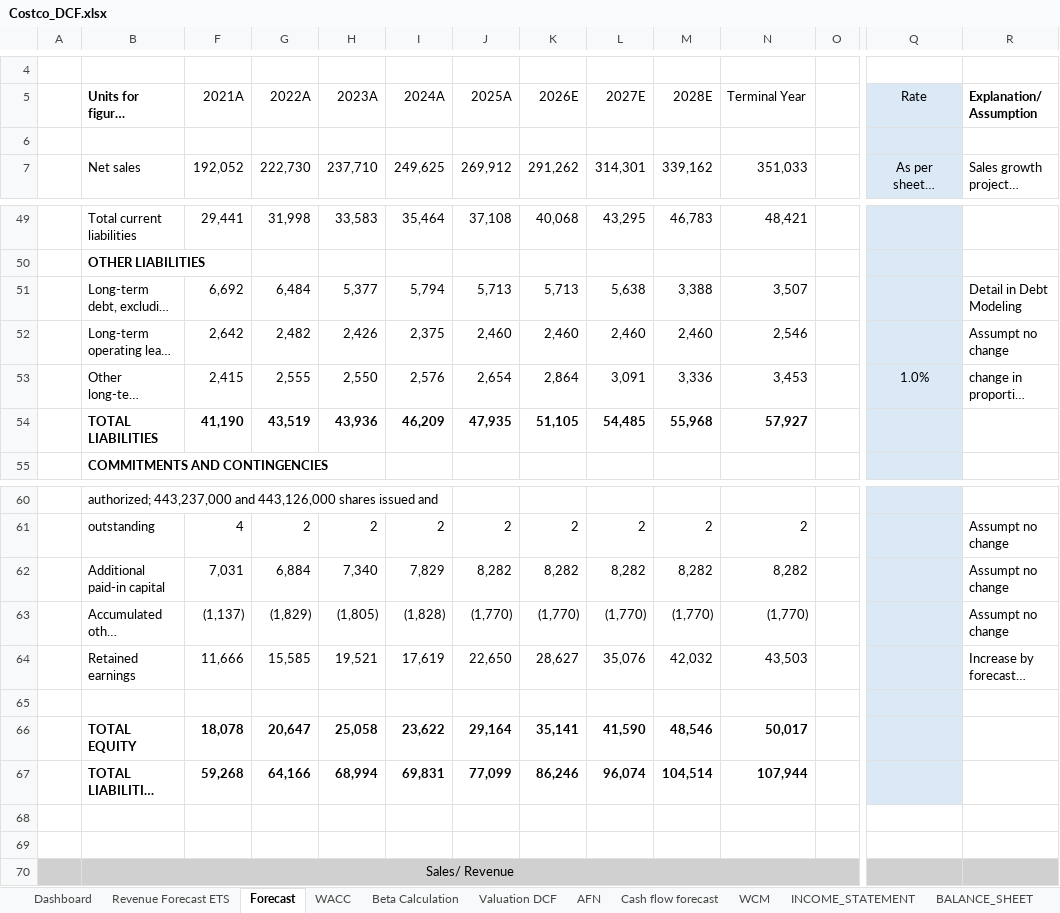
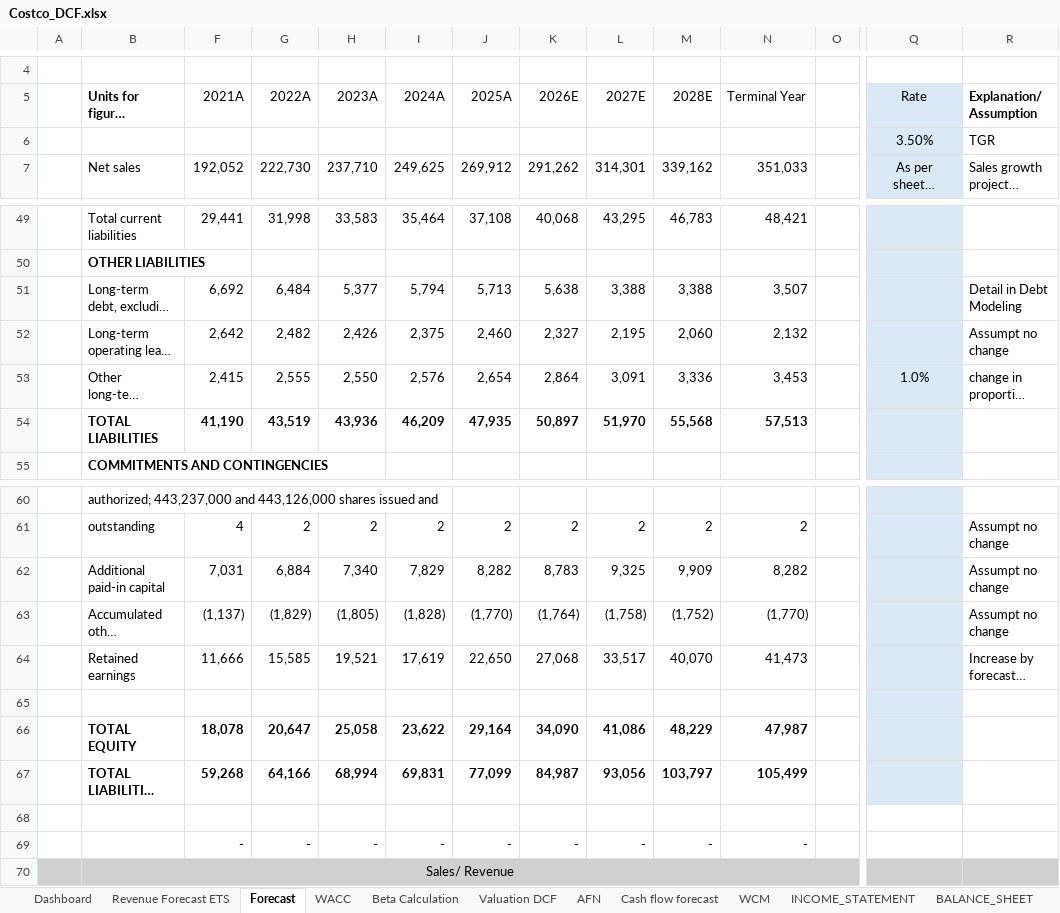
Before and after one commit to purvabhatia/purvabhatia.github.io, an Excel workbook: assets/Costco_DCF.xlsx, sheet Forecast, drawn as a sheet; only a part is shown, gaps mark what is left out; long unchanged cells end in …; values as stored, in another font and other column widths than the file's, no borders; charts and pictures and conditional formats not drawn; rows hold the shown columns only; the diff covers the shown part only; the diff names each change by its address in the sheet, - before the commit and + after, or states it on an @@ line.

```diff
--- a/assets/Costco_DCF.xlsx (sheet Forecast)
+++ b/assets/Costco_DCF.xlsx (sheet Forecast)
-row 6: (empty)
+row 6:  |  |  |  |  |  |  |  |  |  |  |  | 3.50% | TGR
-K51 (2026E): 5,713
+K51 (2026E): 5,638
-L51 (2027E): 5,638
+L51 (2027E): 3,388
-K52 (2026E): 2,460
+K52 (2026E): 2,327
-L52 (2027E): 2,460
+L52 (2027E): 2,195
-M52 (2028E): 2,460
+M52 (2028E): 2,060
-N52 (Terminal Year): 2,546
+N52 (Terminal Year): 2,132
-K54 (2026E): 51,105
+K54 (2026E): 50,897
-L54 (2027E): 54,485
+L54 (2027E): 51,970
-M54 (2028E): 55,968
+M54 (2028E): 55,568
-N54 (Terminal Year): 57,927
+N54 (Terminal Year): 57,513
-K62 (2026E): 8,282
+K62 (2026E): 8,783
-L62 (2027E): 8,282
+L62 (2027E): 9,325
-M62 (2028E): 8,282
+M62 (2028E): 9,909
-K63 (2026E): (1,770)
+K63 (2026E): (1,764)
-L63 (2027E): (1,770)
+L63 (2027E): (1,758)
-M63 (2028E): (1,770)
+M63 (2028E): (1,752)
-K64 (2026E): 28,627
+K64 (2026E): 27,068
-L64 (2027E): 35,076
+L64 (2027E): 33,517
-M64 (2028E): 42,032
+M64 (2028E): 40,070
-N64 (Terminal Year): 43,503
+N64 (Terminal Year): 41,473
-K66 (2026E): 35,141
+K66 (2026E): 34,090
-L66 (2027E): 41,590
+L66 (2027E): 41,086
-M66 (2028E): 48,546
+M66 (2028E): 48,229
-N66 (Terminal Year): 50,017
+N66 (Terminal Year): 47,987
-K67 (2026E): 86,246
+K67 (2026E): 84,987
-L67 (2027E): 96,074
+L67 (2027E): 93,056
-M67 (2028E): 104,514
+M67 (2028E): 103,797
-N67 (Terminal Year): 107,944
+N67 (Terminal Year): 105,499
-row 69: (empty)
+row 69:  |  | - | - | - | - | - | - | - | - | -
```
Also changed, not shown: 24 edited cells elsewhere in this sheet, sheet Beta Calculation, sheet Valuation DCF, sheet Dashboard, sheet Cash flow forecast, sheet Revenue Forecast ETS, sheet AFN, 2 more sheets, formulas that keep their value, hidden cells, charts or pictures, 1 other file.
